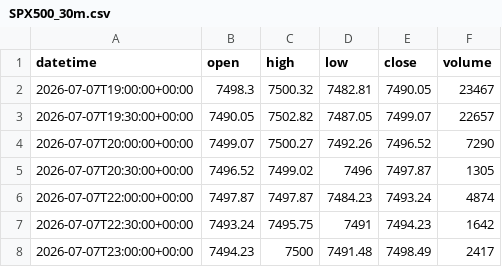
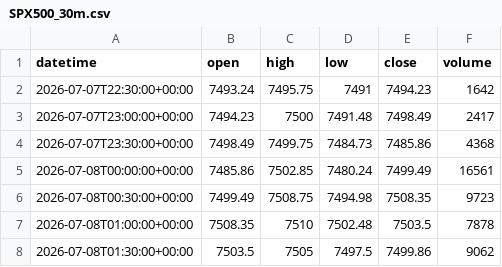
Before and after one commit to getdata-finance/spx500-30m-ohlcv-index-historical-data, a CSV file: SPX500_30m.csv, drawn as a sheet; only a part is shown; the shorter side is filled out with more unchanged rows.

```diff
--- a/SPX500_30m.csv
+++ b/SPX500_30m.csv
@@ -1,7 +1,2 @@
 datetime,open,high,low,close,volume
-2026-07-07T19:00:00+00:00,7498.3,7500.32,7482.81,7490.05,23467
-2026-07-07T19:30:00+00:00,7490.05,7502.82,7487.05,7499.07,22657
-2026-07-07T20:00:00+00:00,7499.07,7500.27,7492.26,7496.52,7290
-2026-07-07T20:30:00+00:00,7496.52,7499.02,7496,7497.87,1305
-2026-07-07T22:00:00+00:00,7497.87,7497.87,7484.23,7493.24,4874
 2026-07-07T22:30:00+00:00,7493.24,7495.75,7491,7494.23,1642
```
Also changed, not shown: 1 other file.
